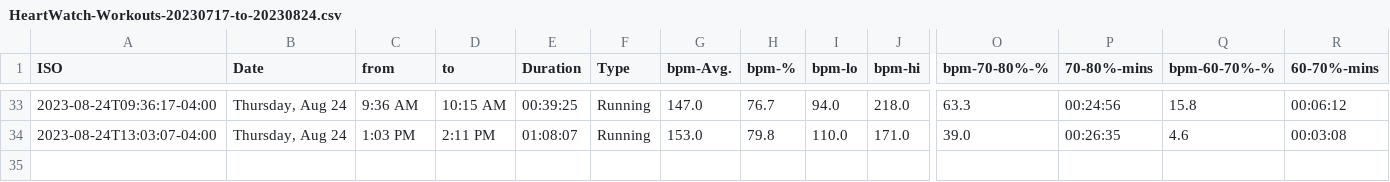
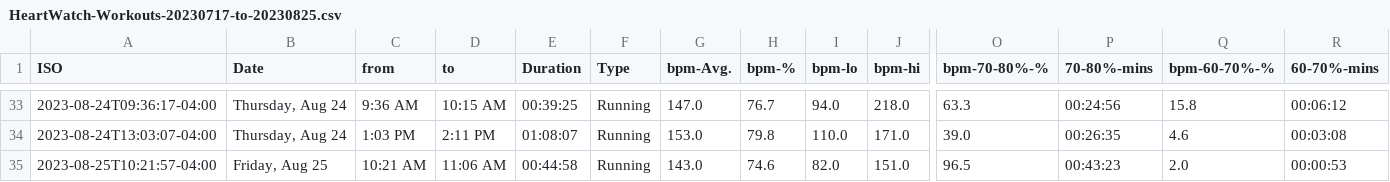
Before and after one commit to palmerac/Elevate, a CSV file: HeartWatch-Workouts-20230717-to-20230825.csv (was HeartWatch-Workouts-20230717-to-20230824.csv), drawn as a sheet; only a part is shown, gaps mark what is left out; rows hold the shown columns only; the diff names each change by its address in the sheet, - before the commit and + after, or states it on an @@ line.

```diff
--- a/HeartWatch-Workouts-20230717-to-20230824.csv
+++ b/HeartWatch-Workouts-20230717-to-20230825.csv
+row 35: 2023-08-25T10:21:57-04:00 | Friday, Aug 25 | 10:21 AM | 11:06 AM | 00:44:58 | Running | 143.0 | 74.6 | 82.0 | 151.0 | 96.5 | 00:43:23 | 2.0 | 00:00:53
```
Also changed, not shown: 11 other files.
